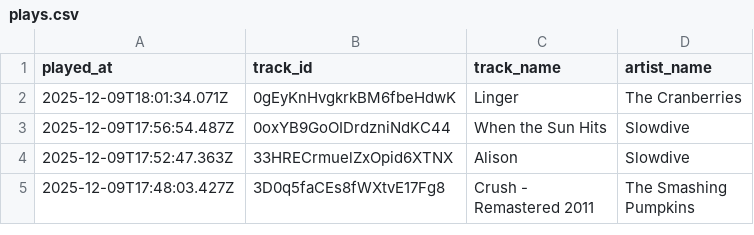
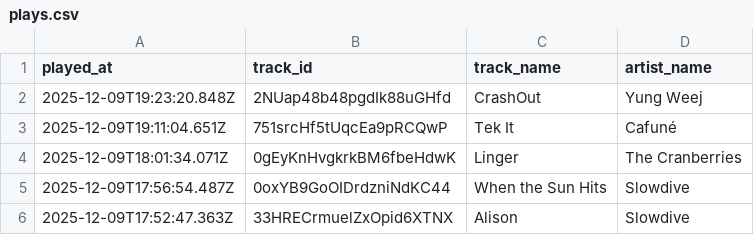
Before and after one commit to marcolanfranchi/spotify-history, a CSV file: data/plays.csv, drawn as a sheet; only a part is shown; the shorter side is filled out with more unchanged rows; the diff names each change by its address in the sheet, - before the commit and + after, or states it on an @@ line.

Commit message:
Exported plays.csv on 2025-12-09 12:00:01 (automated)

```diff
--- a/data/plays.csv
+++ b/data/plays.csv
+row 2: 2025-12-09T19:23:20.848Z | 2NUap48b48pgdIk88uGHfd | CrashOut | Yung Weej
+row 3: 2025-12-09T19:11:04.651Z | 751srcHf5tUqcEa9pRCQwP | Tek It | Cafuné
```
